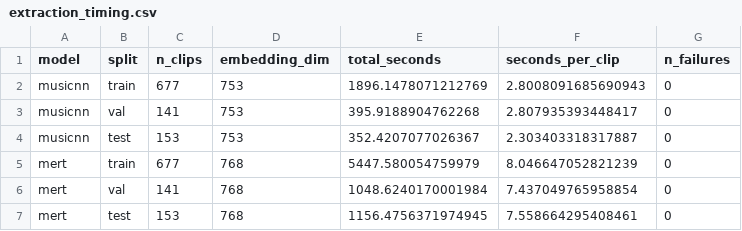
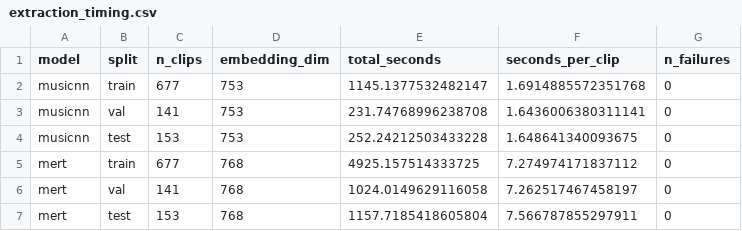
Before and after one commit to winni-datadiva/music-genre-classification, a CSV file: Code/embeddings/extraction_timing.csv, drawn as a sheet.

Commit message:
Sprint 4 model comparison summary, markdowns & png

```diff
--- a/Code/embeddings/extraction_timing.csv
+++ b/Code/embeddings/extraction_timing.csv
@@ -1,7 +1,7 @@
 model,split,n_clips,embedding_dim,total_seconds,seconds_per_clip,n_failures
-musicnn,train,677,753,1896.1478071212769,2.8008091685690943,0
-musicnn,val,141,753,395.9188904762268,2.807935393448417,0
-musicnn,test,153,753,352.4207077026367,2.303403318317887,0
-mert,train,677,768,5447.580054759979,8.046647052821239,0
-mert,val,141,768,1048.6240170001984,7.437049765958854,0
-mert,test,153,768,1156.4756371974945,7.558664295408461,0
+musicnn,train,677,753,1145.1377532482147,1.6914885572351768,0
+musicnn,val,141,753,231.74768996238708,1.6436006380311141,0
+musicnn,test,153,753,252.24212503433228,1.648641340093675,0
+mert,train,677,768,4925.157514333725,7.274974171837112,0
+mert,val,141,768,1024.0149629116058,7.262517467458197,0
+mert,test,153,768,1157.7185418605804,7.566787855297911,0
```
Also changed, not shown: 7 other files.
